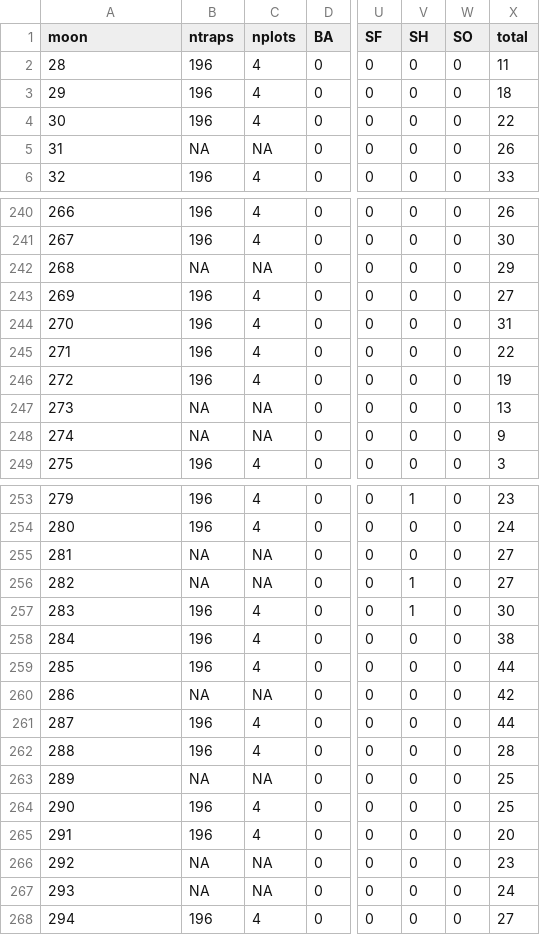
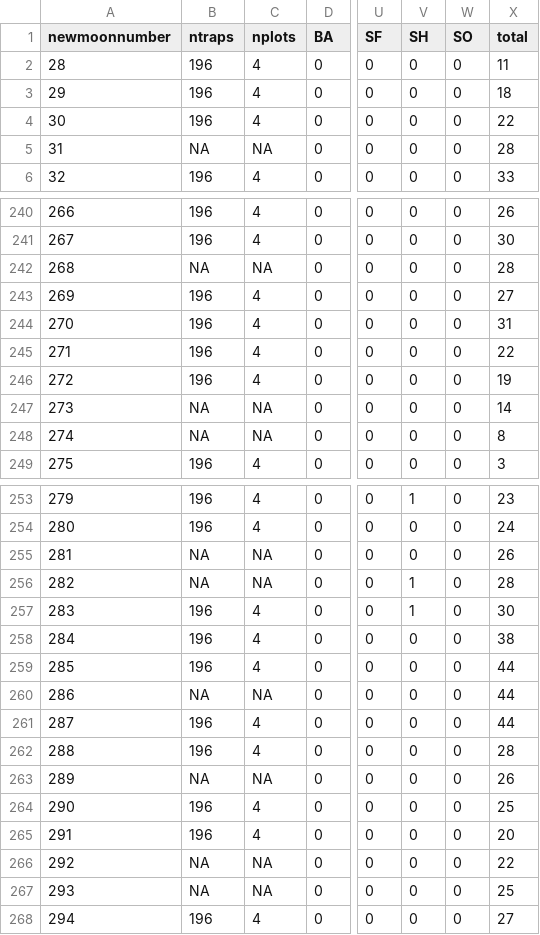
Before and after one commit to weecology/portal-forecasts, a CSV file: data/rodents_controls_interp.csv, drawn as a sheet; only a part is shown, gaps mark what is left out; the diff covers the shown part only; the diff names each change by its address in the sheet, - before the commit and + after, or states it on an @@ line.

```diff
--- a/data/rodents_controls_interp.csv
+++ b/data/rodents_controls_interp.csv
-A1: moon
+A1: newmoonnumber
-X5 (total): 26
+X5 (total): 28
-X242 (total): 29
+X242 (total): 28
-X247 (total): 13
+X247 (total): 14
-X248 (total): 9
+X248 (total): 8
-X255 (total): 27
+X255 (total): 26
-X256 (total): 27
+X256 (total): 28
-X260 (total): 42
+X260 (total): 44
-X263 (total): 25
+X263 (total): 26
-X266 (total): 23
+X266 (total): 22
-X267 (total): 24
+X267 (total): 25
```
Also changed, not shown: 53 edited cells elsewhere in this file, data/moon_dates.csv, data/rodents_all.csv, 19 other files.
